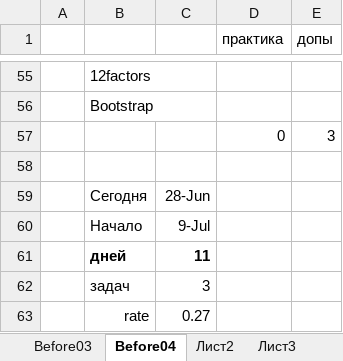
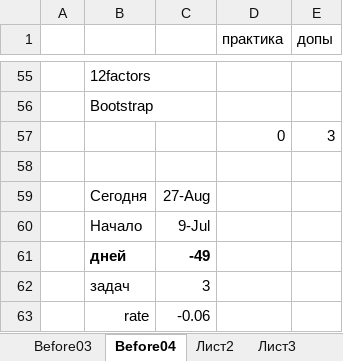
Before and after one commit to ydanilin/joulewatt, an Excel workbook: Before3.xlsx, sheet Before04, drawn as a sheet; only a part is shown, gaps mark what is left out; values as stored, in another font and other column widths than the file's, no borders; the diff names each change by its address in the sheet, - before the commit and + after, or states it on an @@ line.

```diff
--- a/Before3.xlsx (sheet Before04)
+++ b/Before3.xlsx (sheet Before04)
-C59: 28-Jun
+C59: 27-Aug
-C61: 11
+C61: -49
-C63: 0.27
+C63: -0.06
```
Also changed, not shown: sheet Before03, sheet Лист3, 3 other files.
